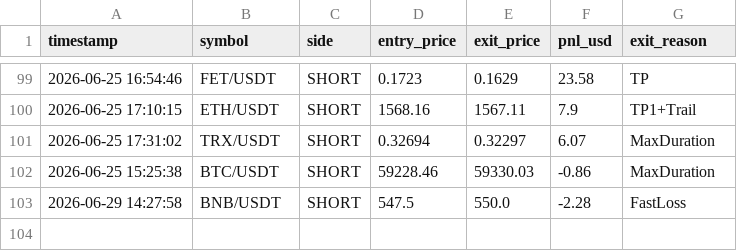
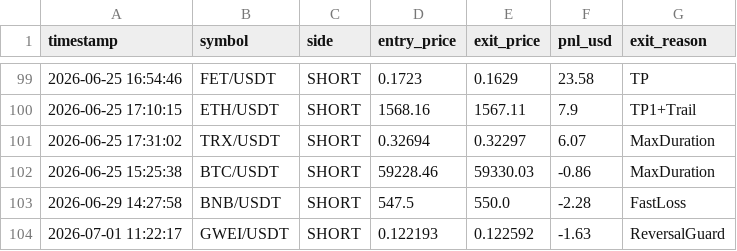
Before and after one commit to avimz50/CRYPTO-BOT-new, a CSV file: trade_history.csv, drawn as a sheet; only a part is shown, gaps mark what is left out; the diff names each change by its address in the sheet, - before the commit and + after, or states it on an @@ line.

```diff
--- a/trade_history.csv
+++ b/trade_history.csv
+row 104: 2026-07-01 11:22:17 | GWEI/USDT | SHORT | 0.122193 | 0.122592 | -1.63 | ReversalGuard
```
Also changed, not shown: 1 other file.
